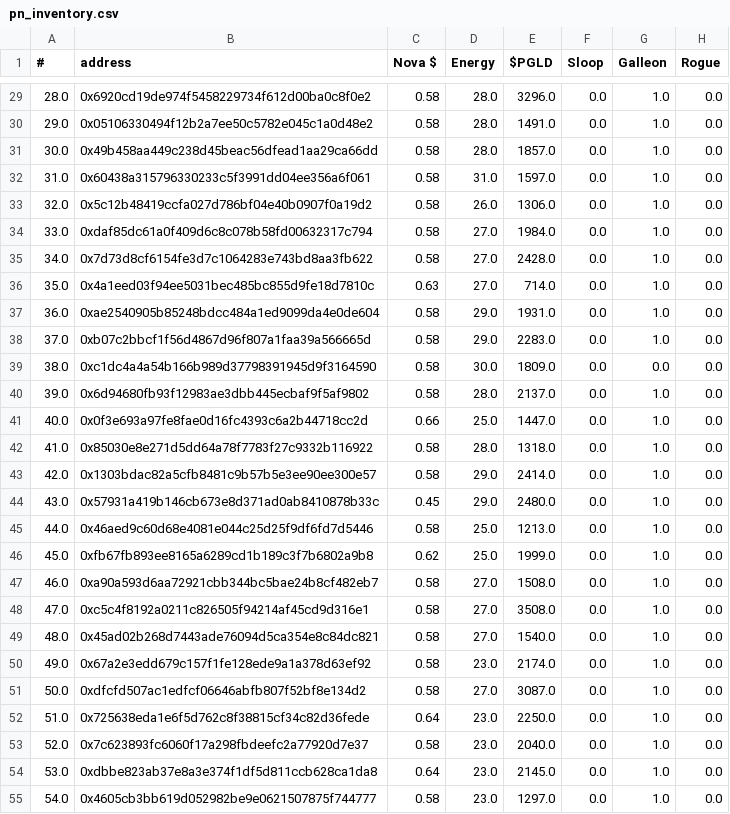
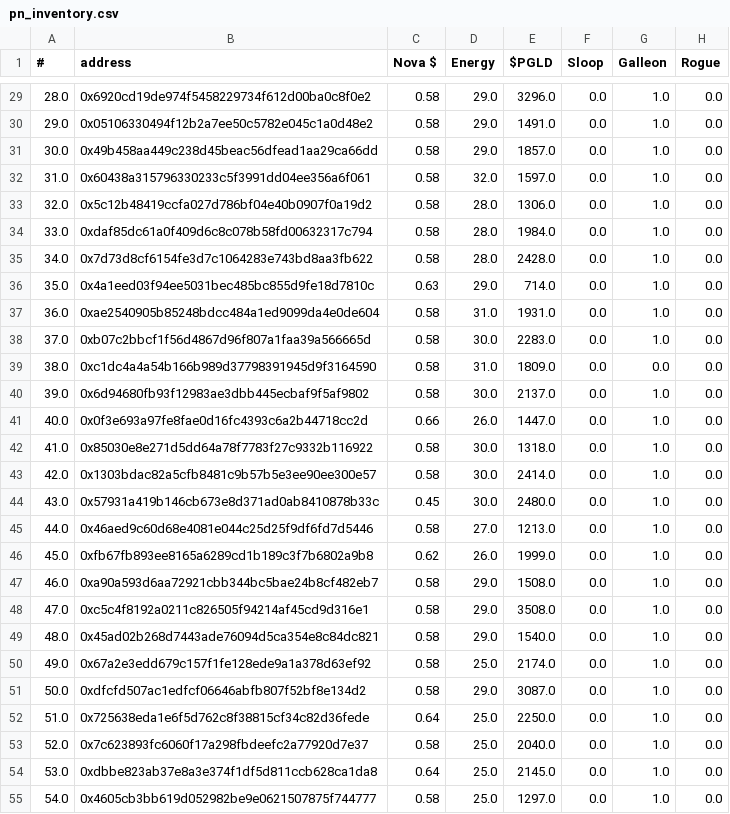
Before and after one commit to roninnupe/pn, a CSV file: pn_inventory.csv, drawn as a sheet; only a part is shown, gaps mark what is left out; the diff covers the shown part only; the diff names each change by its address in the sheet, - before the commit and + after, or states it on an @@ line.

```diff
--- a/pn_inventory.csv
+++ b/pn_inventory.csv
-D29:D31 (Energy): 28.0
+D29:D31 (Energy): 29.0
-D32 (Energy): 31.0
+D32 (Energy): 32.0
-D33 (Energy): 26.0
+D33 (Energy): 28.0
-D34:D35 (Energy): 27.0
+D34:D35 (Energy): 28.0
-D36 (Energy): 27.0
+D36 (Energy): 29.0
-D37 (Energy): 29.0
+D37 (Energy): 31.0
-D38 (Energy): 29.0
+D38 (Energy): 30.0
-D39 (Energy): 30.0
+D39 (Energy): 31.0
-D40 (Energy): 28.0
+D40 (Energy): 30.0
-D41 (Energy): 25.0
+D41 (Energy): 26.0
-D42 (Energy): 28.0
+D42 (Energy): 30.0
-D43:D44 (Energy): 29.0
+D43:D44 (Energy): 30.0
-D45 (Energy): 25.0
+D45 (Energy): 27.0
-D46 (Energy): 25.0
+D46 (Energy): 26.0
-D47:D49 (Energy): 27.0
+D47:D49 (Energy): 29.0
-D50 (Energy): 23.0
+D50 (Energy): 25.0
-D51 (Energy): 27.0
+D51 (Energy): 29.0
-D52:D55 (Energy): 23.0
+D52:D55 (Energy): 25.0
```
Also changed, not shown: 80 edited cells elsewhere in this file, 2 other files.
